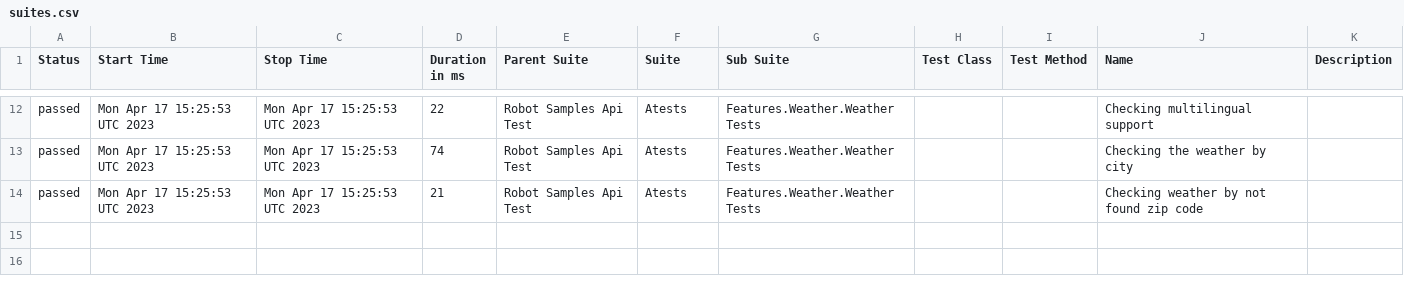
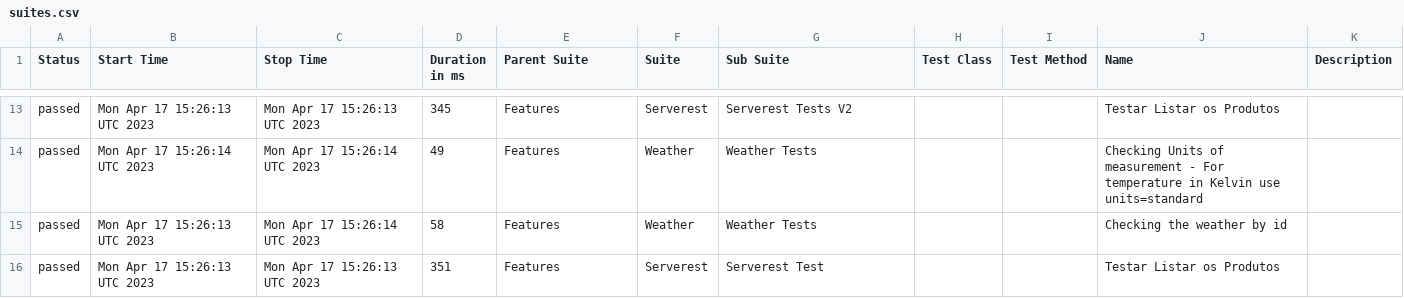
Before and after one commit to reinaldorossetti/robot_samples_api_test, a CSV file: allure-results/data/suites.csv, drawn as a sheet; only a part is shown, gaps mark what is left out; the diff covers the shown part only.

```diff
--- a/allure-results/data/suites.csv
+++ b/allure-results/data/suites.csv
@@ -12,3 +13,4 @@
-"passed","Mon Apr 17 15:25:53 UTC 2023","Mon Apr 17 15:25:53 UTC 2023","22","Robot Samples Api Test","Atests","Features.Weather.Weather Tests","","","Checking multilingual support",""
-"passed","Mon Apr 17 15:25:53 UTC 2023","Mon Apr 17 15:25:53 UTC 2023","74","Robot Samples Api Test","Atests","Features.Weather.Weather Tests","","","Checking the weather by city",""
-"passed","Mon Apr 17 15:25:53 UTC 2023","Mon Apr 17 15:25:53 UTC 2023","21","Robot Samples Api Test","Atests","Features.Weather.Weather Tests","","","Checking weather by not found zip code",""
+"passed","Mon Apr 17 15:26:13 UTC 2023","Mon Apr 17 15:26:13 UTC 2023","345","Features","Serverest","Serverest Tests V2","","","Testar Listar os Produtos",""
+"passed","Mon Apr 17 15:26:14 UTC 2023","Mon Apr 17 15:26:14 UTC 2023","49","Features","Weather","Weather Tests","","","Checking Units of measurement - For temperature in Kelvin use units=standard",""
+"passed","Mon Apr 17 15:26:13 UTC 2023","Mon Apr 17 15:26:14 UTC 2023","58","Features","Weather","Weather Tests","","","Checking the weather by id",""
+"passed","Mon Apr 17 15:26:13 UTC 2023","Mon Apr 17 15:26:13 UTC 2023","351","Features","Serverest","Serverest Test","","","Testar Listar os Produtos",""
```
Also changed, not shown: 2 added rows, 1 removed row and 59 edited cells elsewhere in this file, 49 other files.
